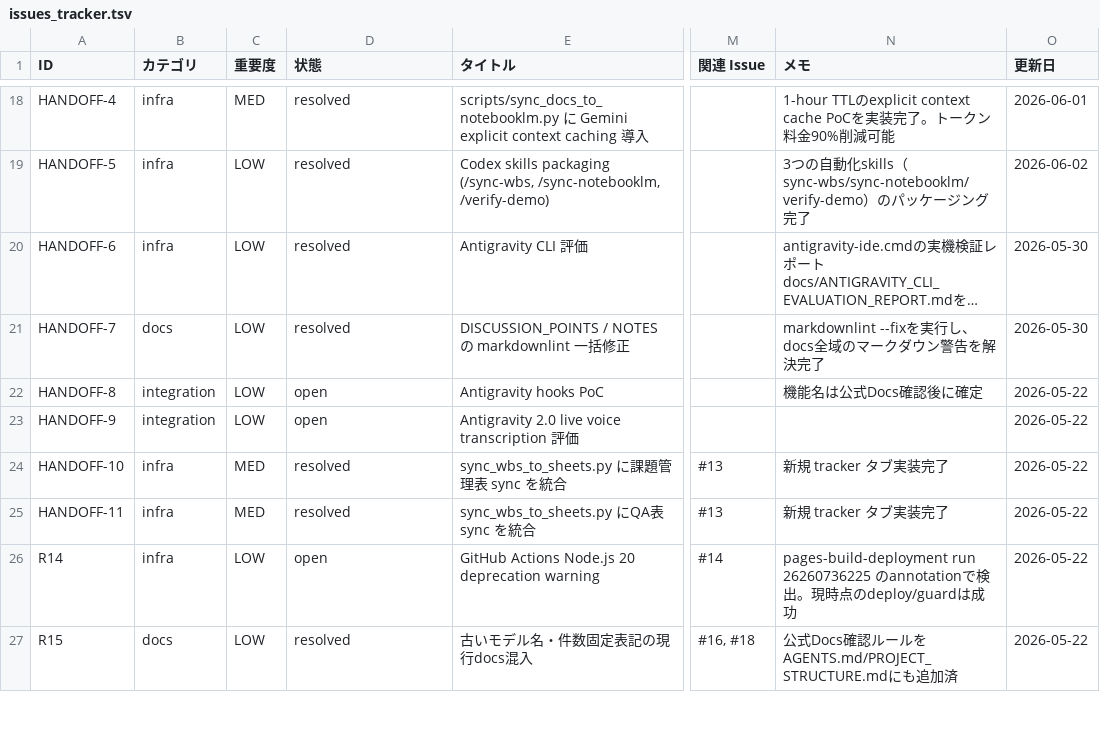
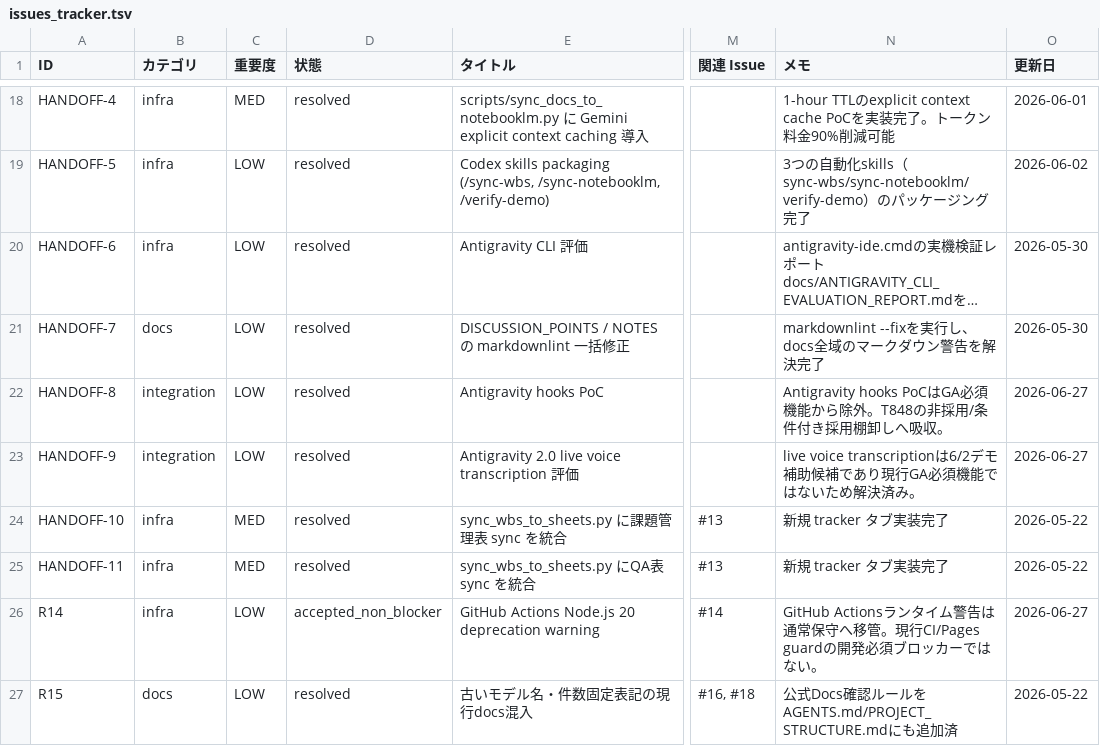
Before and after one commit to kanta13jp1/mighty-link-ai-connect, a TSV file: data/issues_tracker.tsv, drawn as a sheet; only a part is shown, gaps mark what is left out; long unchanged cells end in …; the diff covers the shown part only; the diff names each change by its address in the sheet, - before the commit and + after, or states it on an @@ line.

Commit message:
Complete T854 issue QA blocker audit

```diff
--- a/data/issues_tracker.tsv
+++ b/data/issues_tracker.tsv
-D22:D23 (状態): open
+D22:D23 (状態): resolved
-N22 (メモ): 機能名は公式Docs確認後に確定
+N22 (メモ): Antigravity hooks PoCはGA必須機能から除外。T848の非採用/条件付き採用棚卸しへ吸収。
-O22:O23 (更新日): 2026-05-22
+O22:O23 (更新日): 2026-06-27
-N23 (メモ): (empty)
+N23 (メモ): live voice transcriptionは6/2デモ補助候補であり現行GA必須機能ではないため解決済み。
-D26 (状態): open
+D26 (状態): accepted_non_blocker
-N26 (メモ): pages-build-deployment run 26260736225 のannotationで検出。現時点のdeploy/guardは成功
+N26 (メモ): GitHub Actionsランタイム警告は通常保守へ移管。現行CI/Pages guardの開発必須ブロッカーではない。
-O26 (更新日): 2026-05-22
+O26 (更新日): 2026-06-27
```
Also changed, not shown: 89 edited cells elsewhere in this file, data/WBS.tsv, data/qa_tracker.tsv, 31 other files.
